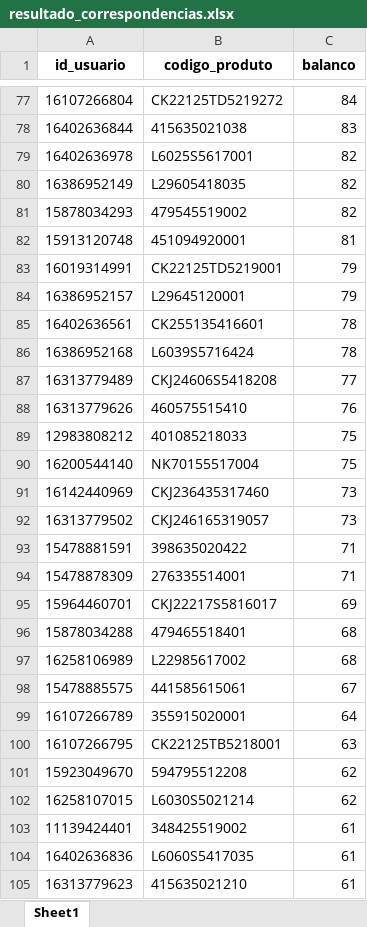
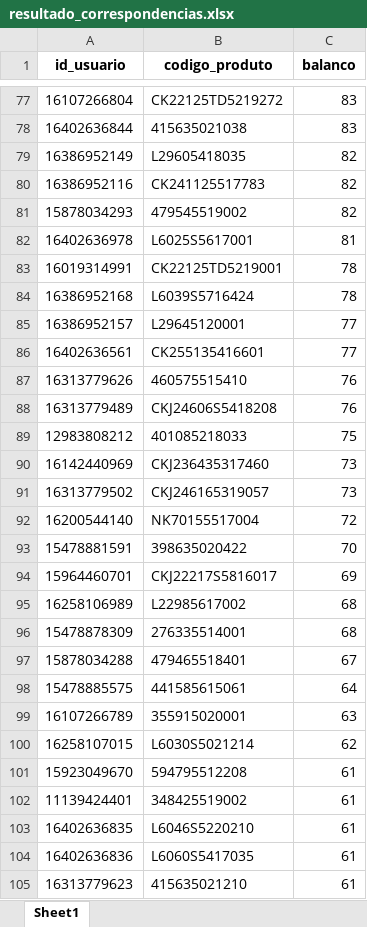
Before and after one commit to V1ctzzzC/marchon, an Excel workbook: resultado_correspondencias.xlsx, sheet Sheet1, drawn as a sheet; only a part is shown, gaps mark what is left out; values as stored, in another font and other column widths than the file's, no borders; removed rows and columns are numbered as before the commit, all else as after; the diff covers the shown part only; the diff names each change by its address in the sheet, - before the commit and + after, or states it on an @@ line.

```diff
--- a/resultado_correspondencias.xlsx (sheet Sheet1)
+++ b/resultado_correspondencias.xlsx (sheet Sheet1)
-C77 (balanco): 84
+C77 (balanco): 83
-row 79: 16402636978 | L6025S5617001 | 82
+row 80: 16386952116 | CK241125517783 | 82
-row 82: 15913120748 | 451094920001 | 81
+row 82: 16402636978 | L6025S5617001 | 81
-C83 (balanco): 79
+C83 (balanco): 78
-row 84: 16386952157 | L29645120001 | 79
-row 85: 16402636561 | CK255135416601 | 78
-row 87: 16313779489 | CKJ24606S5418208 | 77
+row 85: 16386952157 | L29645120001 | 77
+row 86: 16402636561 | CK255135416601 | 77
+row 88: 16313779489 | CKJ24606S5418208 | 76
-row 90: 16200544140 | NK70155517004 | 75
+row 92: 16200544140 | NK70155517004 | 72
-C93 (balanco): 71
+C93 (balanco): 70
-row 94: 15478878309 | 276335514001 | 71
-row 96: 15878034288 | 479465518401 | 68
+row 96: 15478878309 | 276335514001 | 68
+row 97: 15878034288 | 479465518401 | 67
-C98 (balanco): 67
+C98 (balanco): 64
-C99 (balanco): 64
+C99 (balanco): 63
-row 100: 16107266795 | CK22125TB5218001 | 63
-row 101: 15923049670 | 594795512208 | 62
+row 101: 15923049670 | 594795512208 | 61
@@ row 106 moved to row 103: 16402636835 @@
```
Also changed, not shown: 128 added rows, 161 removed rows, 1010 moved rows and 13 edited cells elsewhere in this sheet.
